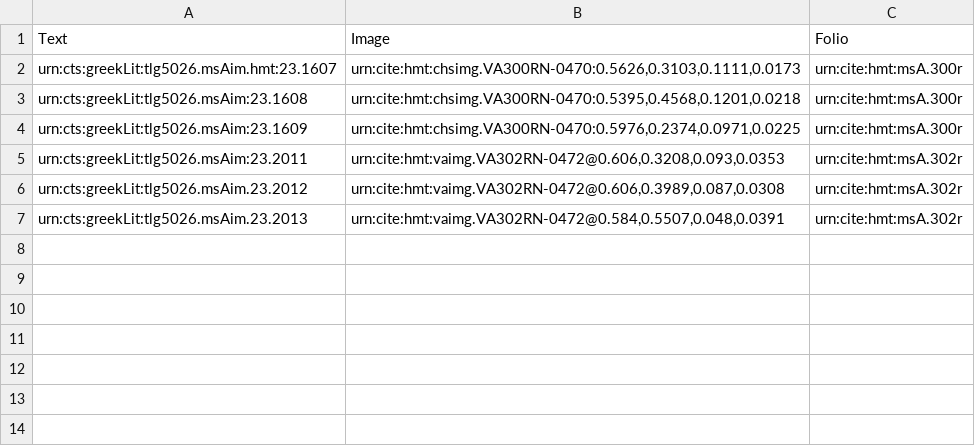
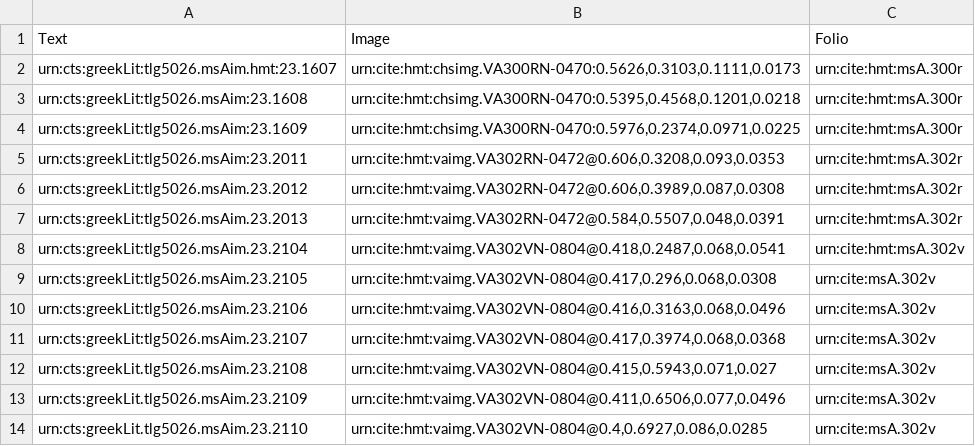
Before and after one commit to hmteditors/uwash, a CSV file: collections/venA-intermarginal.csv, drawn as a sheet; the diff names each change by its address in the sheet, - before the commit and + after, or states it on an @@ line.

Commit message:
Completed im for 302v

```diff
--- a/collections/venA-intermarginal.csv
+++ b/collections/venA-intermarginal.csv
+row 8: urn:cts:greekLit:tlg5026.msAim.23.2104 | urn:cite:hmt:vaimg.VA302VN-0804@0.418,0.2487,0.068,0.0541 | urn:cite:hmt:msA.302v
+row 9: urn:cts:greekLit:tlg5026.msAim.23.2105 | urn:cite:hmt:vaimg.VA302VN-0804@0.417,0.296,0.068,0.0308 | urn:cite:msA.302v
+row 10: urn:cts:greekLit:tlg5026.msAim.23.2106 | urn:cite:hmt:vaimg.VA302VN-0804@0.416,0.3163,0.068,0.0496 | urn:cite:msA.302v
+row 11: urn:cts:greekLit:tlg5026.msAim.23.2107 | urn:cite:hmt:vaimg.VA302VN-0804@0.417,0.3974,0.068,0.0368 | urn:cite:msA.302v
+row 12: urn:cts:greekLit.tlg5026.msAim.23.2108 | urn:cite:hmt:vaimg.VA302VN-0804@0.415,0.5943,0.071,0.027 | urn:cite:msA.302v
+row 13: urn:cts:greekLit.tlg5026.msAim.23.2109 | urn:cite:hmt:vaimg.VA302VN-0804@0.411,0.6506,0.077,0.0496 | urn:cite:msA.302v
+row 14: urn:cts:greekLit.tlg5026.msAim.23.2110 | urn:cite:hmt:vaimg.VA302VN-0804@0.4,0.6927,0.086,0.0285 | urn:cite:msA.302v
```
